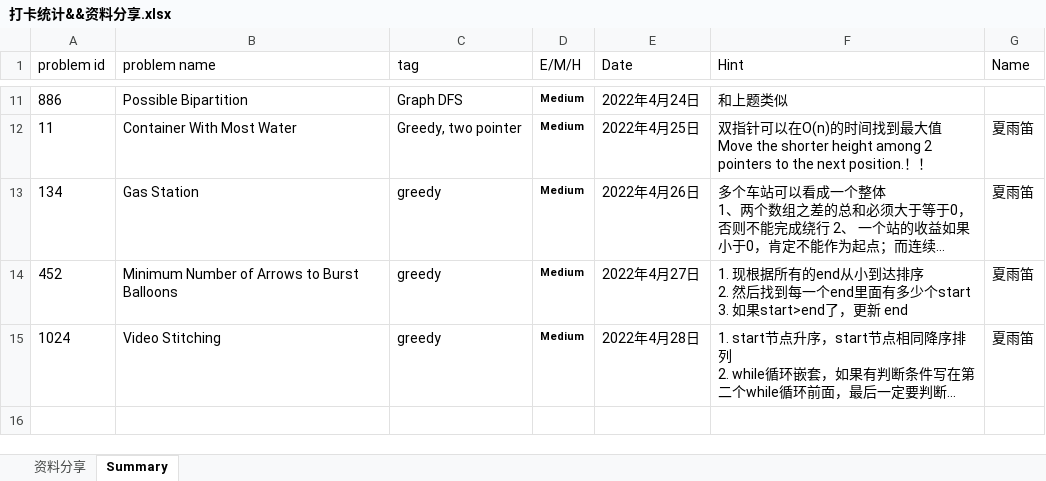
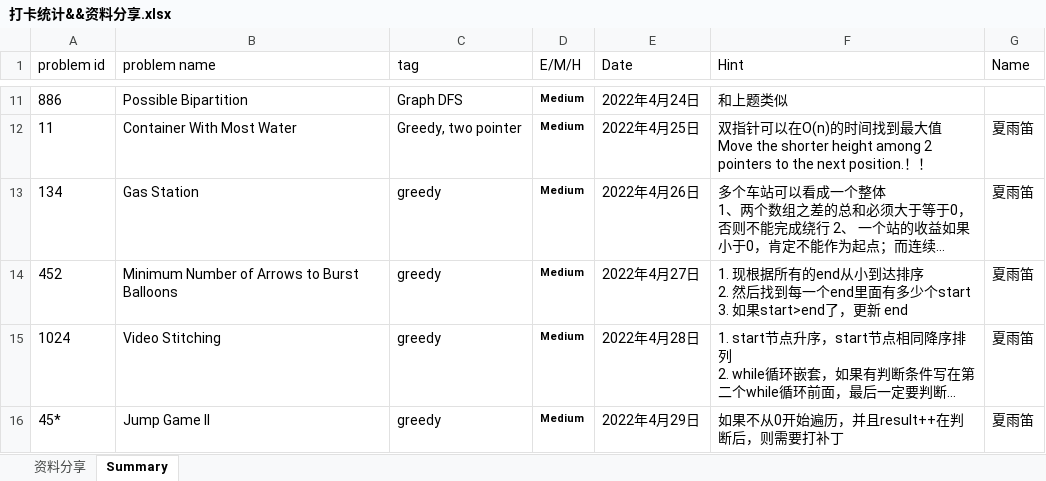
Before and after one commit to JILLXIA/2021leetcode, an Excel workbook: 打卡统计&&资料分享.xlsx, sheet Summary, drawn as a sheet; only a part is shown, gaps mark what is left out; long unchanged cells end in …; values as stored, in another font and other column widths than the file's, no borders; the diff names each change by its address in the sheet, - before the commit and + after, or states it on an @@ line.

```diff
--- a/打卡统计&&资料分享.xlsx (sheet Summary)
+++ b/打卡统计&&资料分享.xlsx (sheet Summary)
+row 16: 45* | Jump Game II | greedy | Medium | 2022年4月29日 | 如果不从0开始遍历，并且result++在判断后，则需要打补丁 | 夏雨笛
```
Also changed, not shown: 1 other file.
